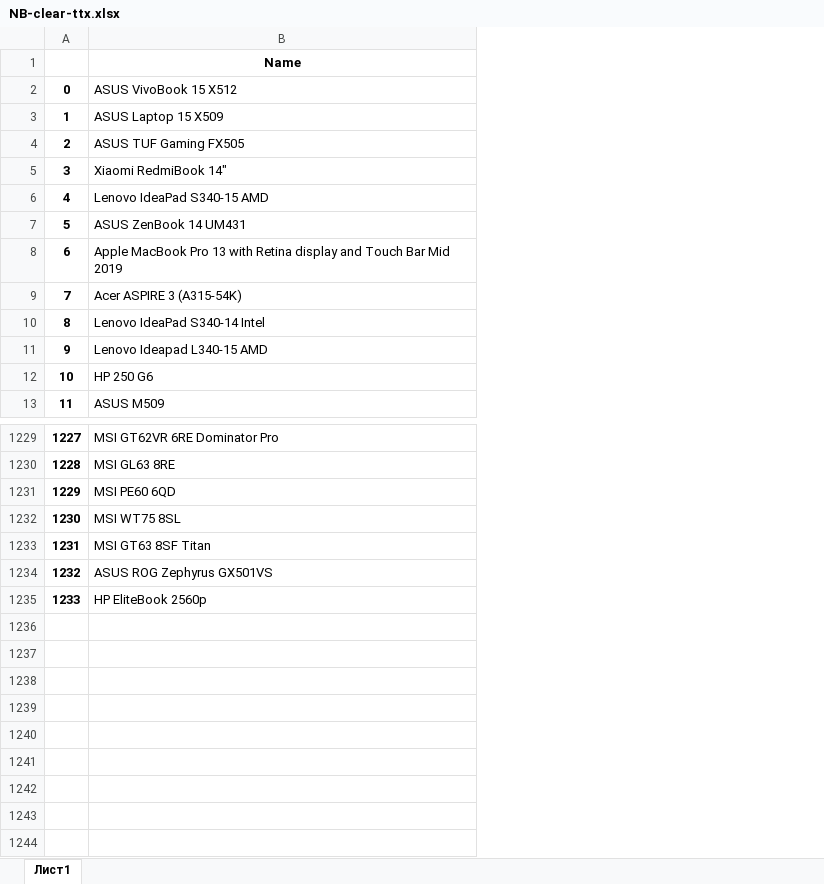
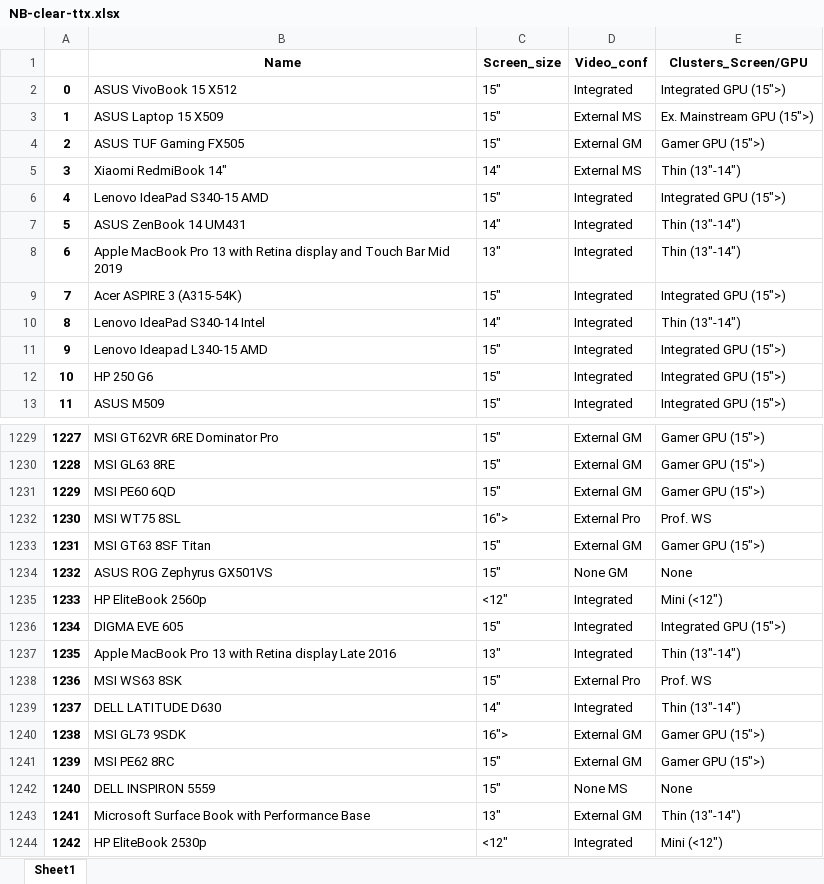
Before and after one commit to shulya403/Ya-SITE, an Excel workbook: TTX_files/clear_ttx/NB-clear-ttx.xlsx, sheet Sheet1, drawn as a sheet; only a part is shown, gaps mark what is left out; values as stored, in another font and other column widths than the file's, no borders; the diff names each change by its address in the sheet, - before the commit and + after, or states it on an @@ line.

Commit message:
Преобразование сырого файла. Преобразованы: Ноутбуки.диагонали,графикаб кластеры; Мониоры диагонали Составление единого файла прасов в Excel

```diff
--- a/TTX_files/clear_ttx/NB-clear-ttx.xlsx (sheet Sheet1)
+++ b/TTX_files/clear_ttx/NB-clear-ttx.xlsx (sheet Sheet1)
-sheet tab: Лист1
+sheet tab: Sheet1
+column C (Screen_size), rows 2-13: 15" | 15" | 15" | 14" | 15" | 14" | 13" | 15" | 14" | 15" | 15" | 15"; rows 1229-1235: 15" | 15" | 15" | 16"> | 15" | 15" | <12"
+column D (Video_conf), rows 2-13: Integrated | External MS | External GM | External MS | Integrated | Integrated | Integrated | Integrated | Integrated | Integrated | Integrated | Integrated; rows 1229-1235: External GM | External GM | External GM | External Pro | External GM | None GM | Integrated
+column E (Clusters_Screen/GPU), rows 2-13: Integrated GPU (15">) | Ex. Mainstream GPU (15">) | Gamer GPU (15">) | Thin (13"-14") | Integrated GPU (15">) | Thin (13"-14") | Thin (13"-14") | Integrated GPU (15">) | Thin (13"-14") | Integrated GPU (15">) | Integrated GPU (15">) | Integrated GPU (15">); rows 1229-1235: Gamer GPU (15">) | Gamer GPU (15">) | Gamer GPU (15">) | Prof. WS | Gamer GPU (15">) | None | Mini (<12")
+row 1236: 1234 | DIGMA EVE 605 | 15" | Integrated | Integrated GPU (15">)
+row 1237: 1235 | Apple MacBook Pro 13 with Retina display Late 2016 | 13" | Integrated | Thin (13"-14")
+row 1238: 1236 | MSI WS63 8SK | 15" | External Pro | Prof. WS
+row 1239: 1237 | DELL LATITUDE D630 | 14" | Integrated | Thin (13"-14")
+row 1240: 1238 | MSI GL73 9SDK | 16"> | External GM | Gamer GPU (15">)
+row 1241: 1239 | MSI PE62 8RC | 15" | External GM | Gamer GPU (15">)
+row 1242: 1240 | DELL INSPIRON 5559 | 15" | None MS | None
+row 1243: 1241 | Microsoft Surface Book with Performance Base | 13" | External GM | Thin (13"-14")
+row 1244: 1242 | HP EliteBook 2530p | <12" | Integrated | Mini (<12")
```
Also changed, not shown: 6 other files.
